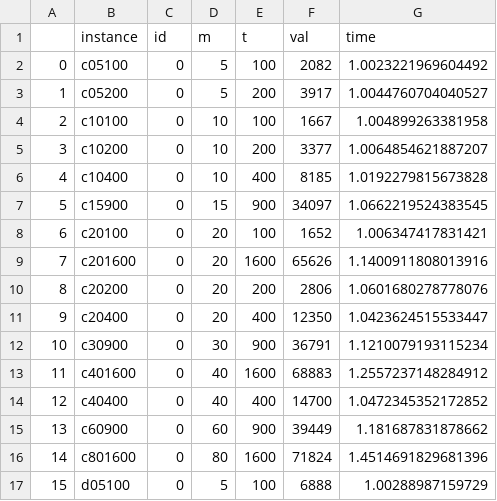
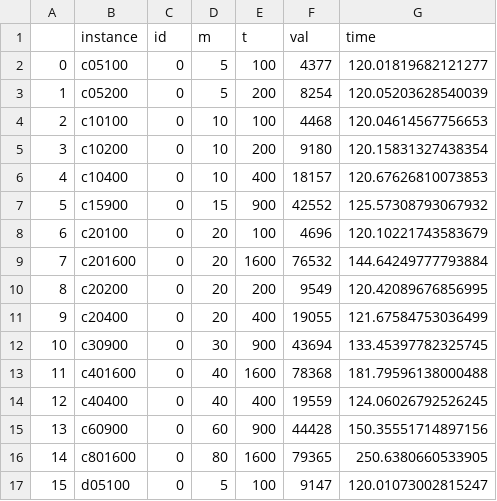
Before and after one commit to TDelapalme/projet-Meta, a CSV file: resultats/min_resultats_bonus_rt_reaffect_stoch_360_120.csv, drawn as a sheet; only a part is shown; the diff covers the shown part only.

Commit message:
derniers resultats

```diff
--- a/resultats/min_resultats_bonus_rt_reaffect_stoch_360_120.csv
+++ b/resultats/min_resultats_bonus_rt_reaffect_stoch_360_120.csv
@@ -1,17 +1,17 @@
 ,instance,id,m,t,val,time
-0,c05100,0,5,100,2082,1.0023221969604492
-1,c05200,0,5,200,3917,1.0044760704040527
-2,c10100,0,10,100,1667,1.004899263381958
-3,c10200,0,10,200,3377,1.0064854621887207
-4,c10400,0,10,400,8185,1.0192279815673828
-5,c15900,0,15,900,34097,1.0662219524383545
-6,c20100,0,20,100,1652,1.006347417831421
-7,c201600,0,20,1600,65626,1.1400911808013916
-8,c20200,0,20,200,2806,1.0601680278778076
-9,c20400,0,20,400,12350,1.0423624515533447
-10,c30900,0,30,900,36791,1.1210079193115234
-11,c401600,0,40,1600,68883,1.2557237148284912
-12,c40400,0,40,400,14700,1.0472345352172852
-13,c60900,0,60,900,39449,1.181687831878662
-14,c801600,0,80,1600,71824,1.4514691829681396
-15,d05100,0,5,100,6888,1.00288987159729
+0,c05100,0,5,100,4377,120.01819682121277
+1,c05200,0,5,200,8254,120.05203628540039
+2,c10100,0,10,100,4468,120.04614567756653
+3,c10200,0,10,200,9180,120.15831327438354
+4,c10400,0,10,400,18157,120.67626810073853
+5,c15900,0,15,900,42552,125.57308793067932
+6,c20100,0,20,100,4696,120.10221743583679
+7,c201600,0,20,1600,76532,144.64249777793884
+8,c20200,0,20,200,9549,120.42089676856995
+9,c20400,0,20,400,19055,121.67584753036499
+10,c30900,0,30,900,43694,133.45397782325745
+11,c401600,0,40,1600,78368,181.79596138000488
+12,c40400,0,40,400,19559,124.06026792526245
+13,c60900,0,60,900,44428,150.35551714897156
+14,c801600,0,80,1600,79365,250.6380660533905
+15,d05100,0,5,100,9147,120.01073002815247
```
Also changed, not shown: 28 edited cells elsewhere in this file, 4 other files.
